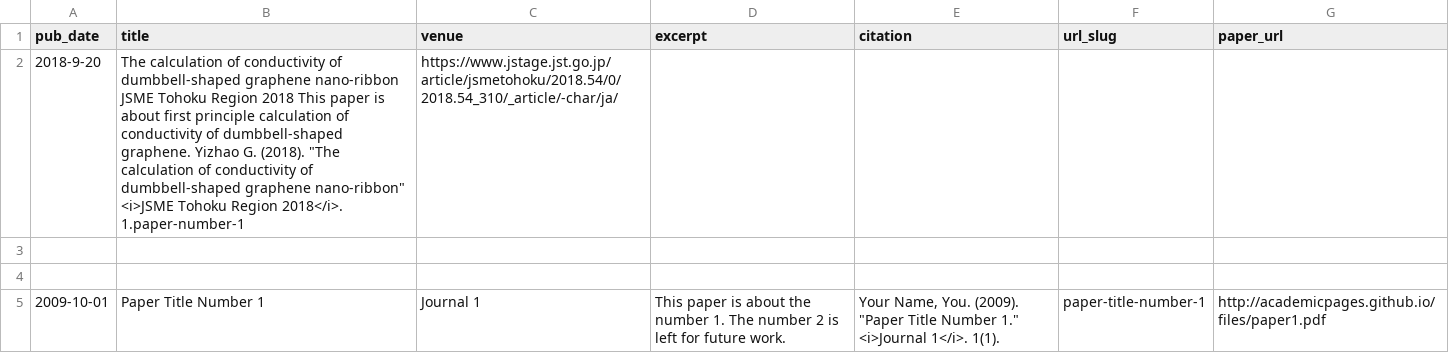
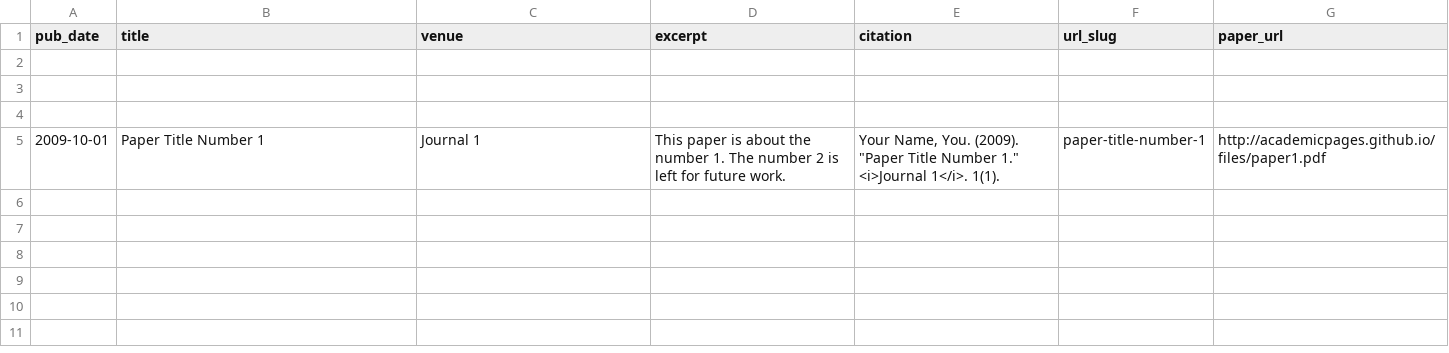
Before and after one commit to lgyz123/yizhao, a TSV file: markdown_generator/publications.tsv, drawn as a sheet; the diff names each change by its address in the sheet, - before the commit and + after, or states it on an @@ line.

Commit message:
roll back

```diff
--- a/markdown_generator/publications.tsv
+++ b/markdown_generator/publications.tsv
-row 2: 2018-9-20 | The calculation of conductivity of dumbbell-shaped graphene nano-ribbon JSME Tohoku Region 2018 This paper is about first principle calculation of conductivity of dumbbell-shaped graphene. Yizhao G. (2018). "The calculation of conductivity of dumbbell-shaped graphene nano-ribbon" <i>JSME Tohoku Region 2018</i>. 1.paper-number-1 | https://www.jstage.jst.go.jp/article/jsmetohoku/2018.54/0/2018.54_310/_article/-char/ja/
+row 2: (empty)
```
